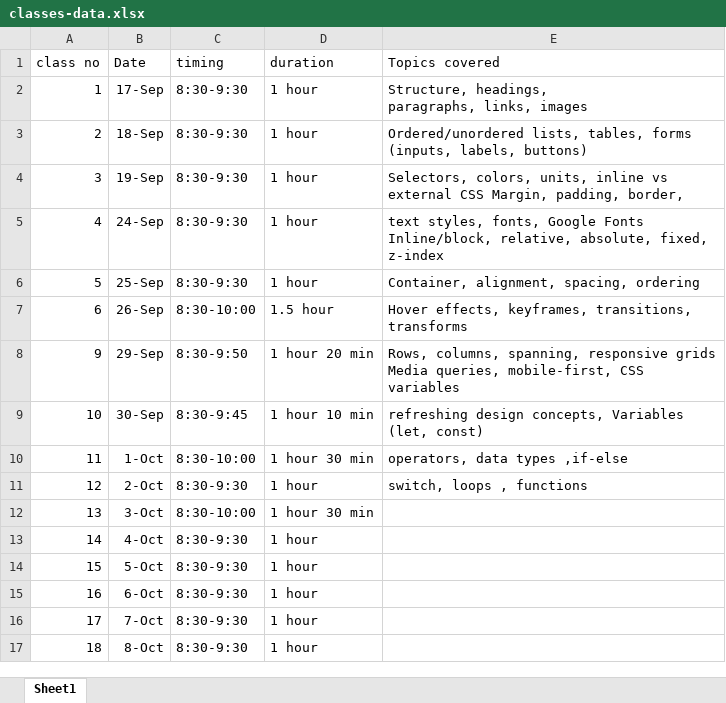
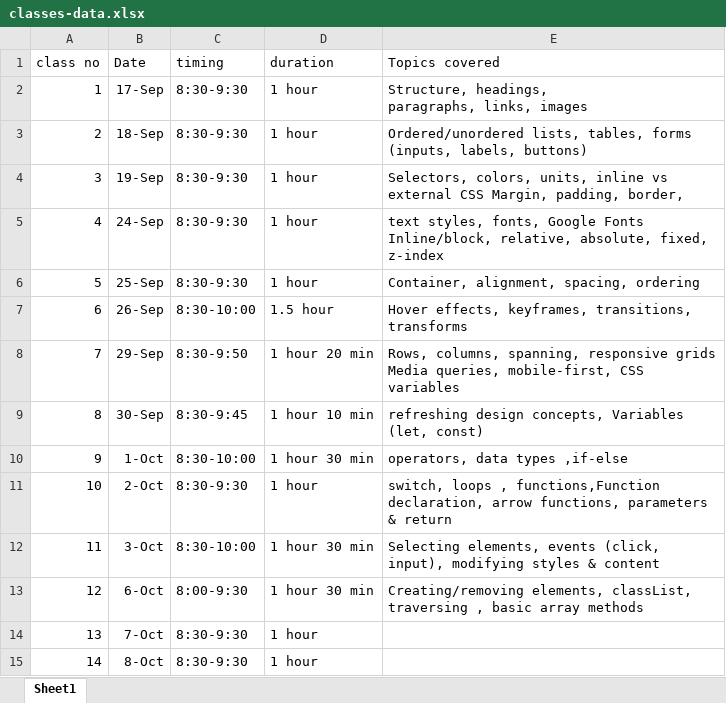
Before and after one commit to ankur-upflairs/sheron-training-material, an Excel workbook: classes-data.xlsx, sheet Sheet1, drawn as a sheet; only a part is shown; values as stored, in another font and other column widths than the file's, no borders; removed rows and columns are numbered as before the commit, all else as after; the diff names each change by its address in the sheet, - before the commit and + after, or states it on an @@ line.

```diff
--- a/classes-data.xlsx (sheet Sheet1)
+++ b/classes-data.xlsx (sheet Sheet1)
@@ column A (class no) renumbered between rows 8 and 26 @@
-E11 (Topics covered): …loops , functions
+E11 (Topics covered): …loops , functions,Function declaration, arrow functions, parameters & return
-E12 (Topics covered): (empty)
+E12 (Topics covered): Selecting elements, events (click, input), modifying styles & content
-row 13: 14 | 4-Oct | 8:30-9:30 | 1 hour
-row 14: 15 | 5-Oct | 8:30-9:30 | 1 hour
-C13 (timing): 8:30-9:30
+C13 (timing): 8:00-9:30
-D13 (duration): 1 hour
+D13 (duration): 1 hour 30 min
-E13 (Topics covered): (empty)
+E13 (Topics covered): Creating/removing elements, classList, traversing , basic array methods
```
Also changed, not shown: 4 other files.
